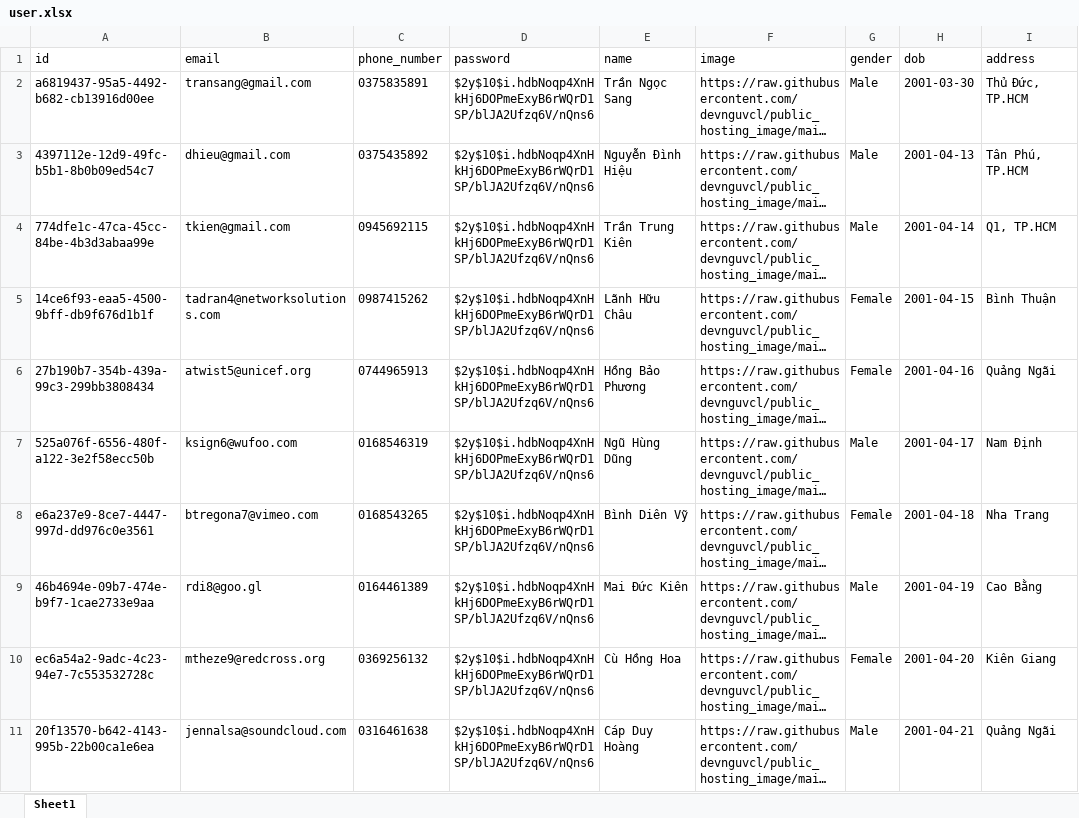
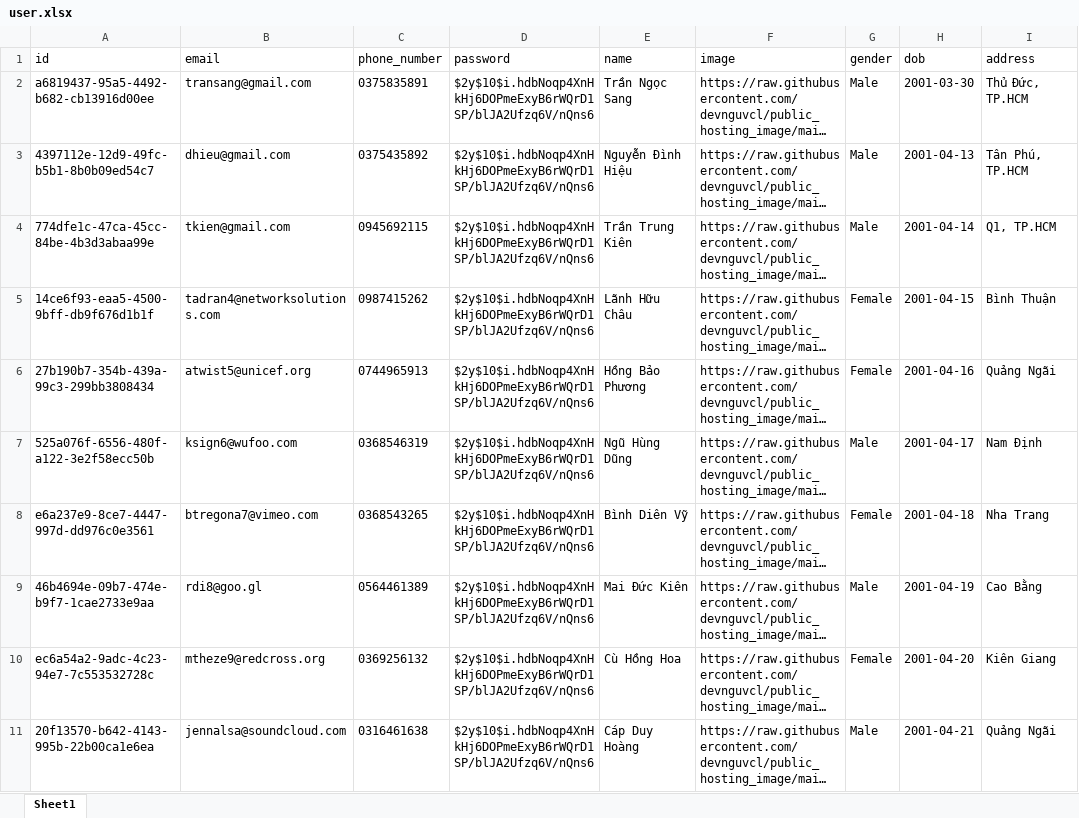
Before and after one commit to Dhieu1304/MEDRE_BE, an Excel workbook: src/models/data/user.xlsx, sheet Sheet1, drawn as a sheet; only a part is shown; long unchanged cells end in …; values as stored, in another font and other column widths than the file's, no borders; the diff names each change by its address in the sheet, - before the commit and + after, or states it on an @@ line.

```diff
--- a/src/models/data/user.xlsx (sheet Sheet1)
+++ b/src/models/data/user.xlsx (sheet Sheet1)
-C7 (phone_number): 0168546319
+C7 (phone_number): 0368546319
-C8 (phone_number): 0168543265
+C8 (phone_number): 0368543265
-C9 (phone_number): 0164461389
+C9 (phone_number): 0564461389
```
Also changed, not shown: src/models/data/patient.xlsx, src/models/data/staff.xlsx.
